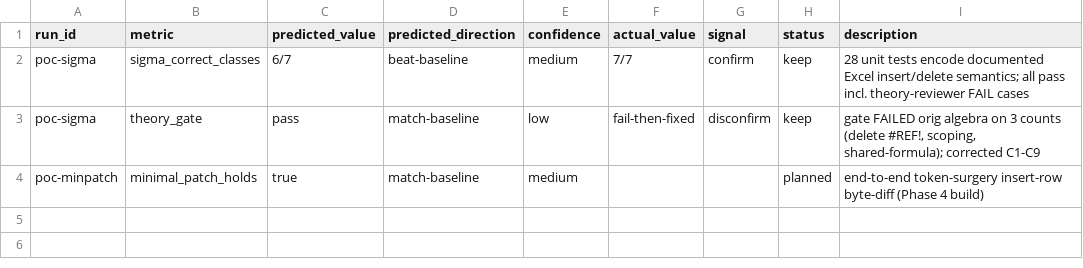
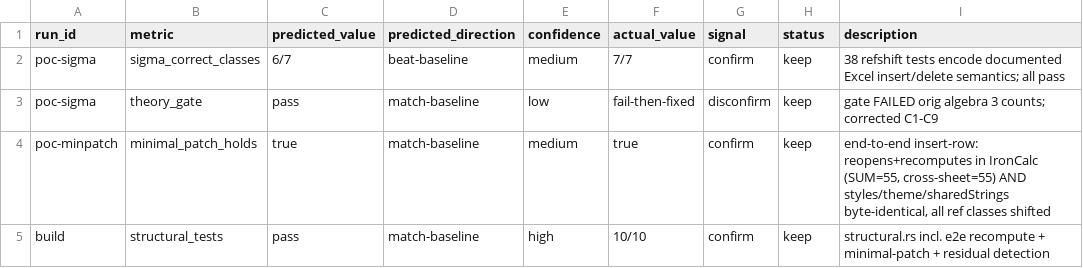
Before and after one commit to wms2537/aix, a TSV file: research-log/results.tsv, drawn as a sheet.

Commit message:
research: Phase 4 — structural-edit writer built + validated end-to-end
refshift.rs: corrected sigma algebra (38 tests, documented Excel semantics) +
shift_formula tokenizer (string-literal/function-name safe). structural.rs:
insert/delete row surgery across all reference-bearing parts (sheet f/c/row
coords, cross-sheet, defined names, chart c:f, pivot sources, merge/CF/DV) via
RAW attribute-value surgery (siblings byte-identical). End-to-end on a real
fixture: reopens+recomputes in IronCalc (SUM=55, A5*2->A6*2, cross-sheet=55) AND
styles/theme/sharedStrings byte-identical, calcChain dropped. Residuals
(shared/array) detected. 48 tests. poc-minpatch: CONFIRM.

```diff
--- a/research-log/results.tsv
+++ b/research-log/results.tsv
@@ -1,4 +1,5 @@
 run_id	metric	predicted_value	predicted_direction	confidence	actual_value	signal	status	description
-poc-sigma	sigma_correct_classes	6/7	beat-baseline	medium	7/7	confirm	keep	28 unit tests encode documented Excel insert/delete semantics; all pass incl. theory-reviewer FAIL cases
-poc-sigma	theory_gate	pass	match-baseline	low	fail-then-fixed	disconfirm	keep	gate FAILED orig algebra on 3 counts (delete #REF!, scoping, shared-formula); corrected C1-C9
-poc-minpatch	minimal_patch_holds	true	match-baseline	medium		 	planned	end-to-end token-surgery insert-row byte-diff (Phase 4 build)
+poc-sigma	sigma_correct_classes	6/7	beat-baseline	medium	7/7	confirm	keep	38 refshift tests encode documented Excel insert/delete semantics; all pass
+poc-sigma	theory_gate	pass	match-baseline	low	fail-then-fixed	disconfirm	keep	gate FAILED orig algebra 3 counts; corrected C1-C9
+poc-minpatch	minimal_patch_holds	true	match-baseline	medium	true	confirm	keep	end-to-end insert-row: reopens+recomputes in IronCalc (SUM=55, cross-sheet=55) AND styles/theme/sharedStrings byte-identical, all ref classes shifted
+build	structural_tests	pass	match-baseline	high	10/10	confirm	keep	structural.rs incl. e2e recompute + minimal-patch + residual detection
```
Also changed, not shown: 5 other files.
